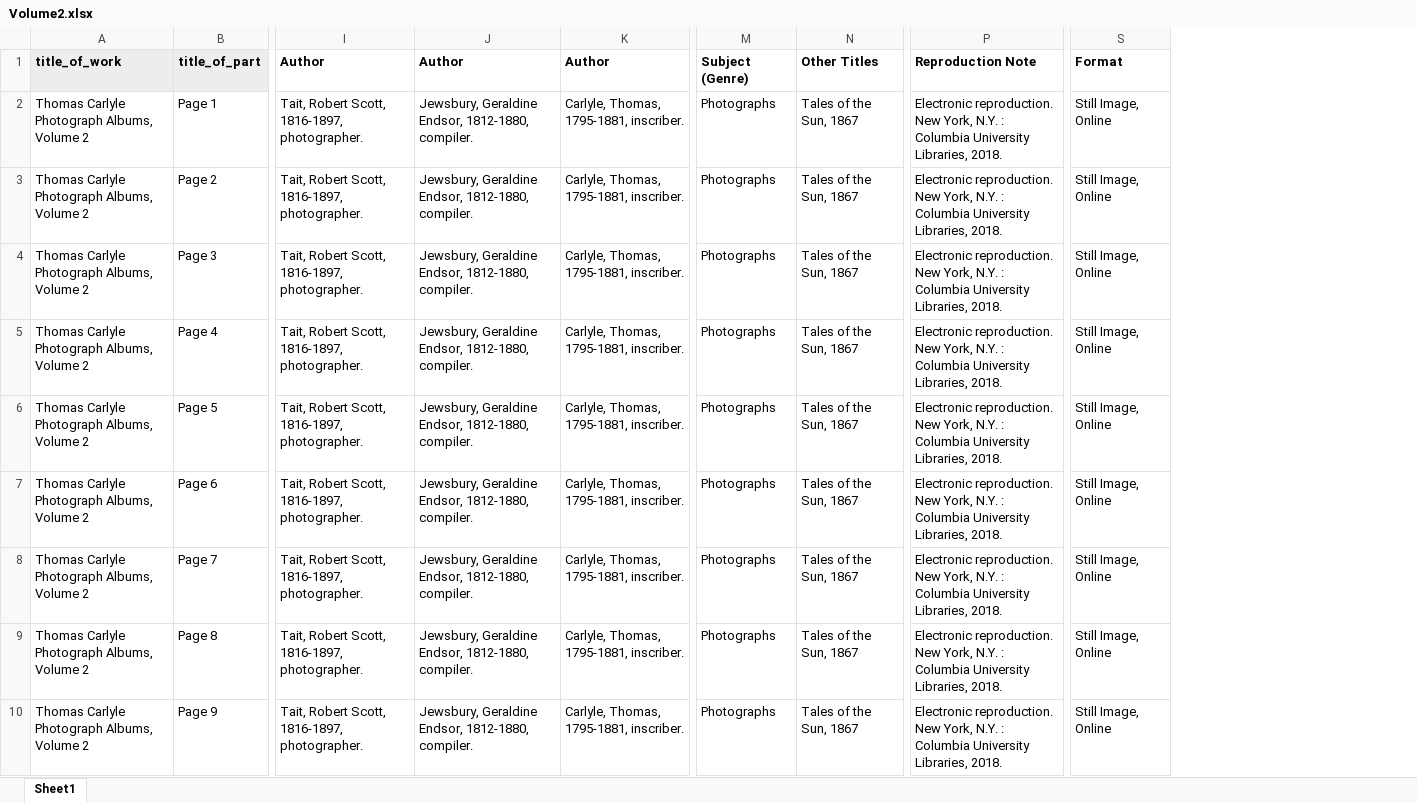
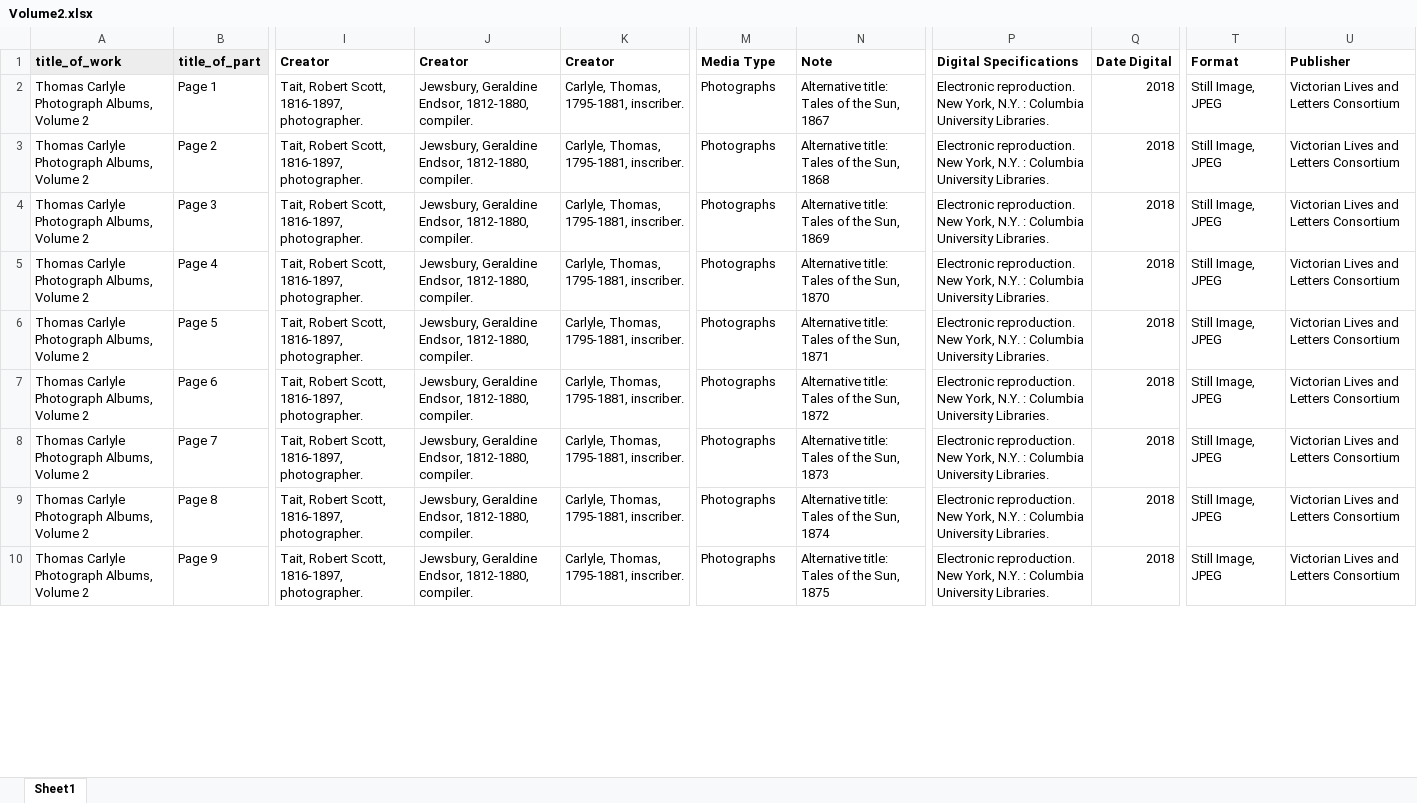
Before and after one commit to CDH-SC/clo3, an Excel workbook: clo-angular/src/assets/albums/fullsize/album_02/Volume2.xlsx, sheet Sheet1, drawn as a sheet; only a part is shown, gaps mark what is left out; values as stored, in another font and other column widths than the file's, no borders; removed rows and columns are numbered as before the commit, all else as after; the diff covers the shown part only; the diff names each change by its address in the sheet, - before the commit and + after, or states it on an @@ line.

```diff
--- a/clo-angular/src/assets/albums/fullsize/album_02/Volume2.xlsx (sheet Sheet1)
+++ b/clo-angular/src/assets/albums/fullsize/album_02/Volume2.xlsx (sheet Sheet1)
-column N, rows 1-10: Other Titles | Tales of the Sun, 1867 | Tales of the Sun, 1867 | Tales of the Sun, 1867 | Tales of the Sun, 1867 | Tales of the Sun, 1867 | Tales of the Sun, 1867 | Tales of the Sun, 1867 | Tales of the Sun, 1867 | Tales of the Sun, 1867
+column N, rows 1-10: Note | Alternative title: Tales of the Sun, 1867 | Alternative title: Tales of the Sun, 1868 | Alternative title: Tales of the Sun, 1869 | Alternative title: Tales of the Sun, 1870 | Alternative title: Tales of the Sun, 1871 | Alternative title: Tales of the Sun, 1872 | Alternative title: Tales of the Sun, 1873 | Alternative title: Tales of the Sun, 1874 | Alternative title: Tales of the Sun, 1875
-column P, rows 1-10: Reproduction Note | Electronic reproduction. New York, N.Y. : Columbia University Libraries, 2018. | Electronic reproduction. New York, N.Y. : Columbia University Libraries, 2018. | Electronic reproduction. New York, N.Y. : Columbia University Libraries, 2018. | Electronic reproduction. New York, N.Y. : Columbia University Libraries, 2018. | Electronic reproduction. New York, N.Y. : Columbia University Libraries, 2018. | Electronic reproduction. New York, N.Y. : Columbia University Libraries, 2018. | Electronic reproduction. New York, N.Y. : Columbia University Libraries, 2018. | Electronic reproduction. New York, N.Y. : Columbia University Libraries, 2018. | Electronic reproduction. New York, N.Y. : Columbia University Libraries, 2018.
+column P, rows 1-10: Digital Specifications | Electronic reproduction. New York, N.Y. : Columbia University Libraries. | Electronic reproduction. New York, N.Y. : Columbia University Libraries. | Electronic reproduction. New York, N.Y. : Columbia University Libraries. | Electronic reproduction. New York, N.Y. : Columbia University Libraries. | Electronic reproduction. New York, N.Y. : Columbia University Libraries. | Electronic reproduction. New York, N.Y. : Columbia University Libraries. | Electronic reproduction. New York, N.Y. : Columbia University Libraries. | Electronic reproduction. New York, N.Y. : Columbia University Libraries. | Electronic reproduction. New York, N.Y. : Columbia University Libraries.
+column Q, rows 1-10: Date Digital | 2018 | 2018 | 2018 | 2018 | 2018 | 2018 | 2018 | 2018 | 2018
-column S, rows 1-10: Format | Still Image, Online | Still Image, Online | Still Image, Online | Still Image, Online | Still Image, Online | Still Image, Online | Still Image, Online | Still Image, Online | Still Image, Online
+column T, rows 1-10: Format | Still Image, JPEG | Still Image, JPEG | Still Image, JPEG | Still Image, JPEG | Still Image, JPEG | Still Image, JPEG | Still Image, JPEG | Still Image, JPEG | Still Image, JPEG
+column U, rows 1-10: Publisher | Victorian Lives and Letters Consortium | Victorian Lives and Letters Consortium | Victorian Lives and Letters Consortium | Victorian Lives and Letters Consortium | Victorian Lives and Letters Consortium | Victorian Lives and Letters Consortium | Victorian Lives and Letters Consortium | Victorian Lives and Letters Consortium | Victorian Lives and Letters Consortium
-I1: Author
+I1: Creator
-J1: Author
+J1: Creator
-K1: Author
+K1: Creator
-M1: Subject (Genre)
+M1: Media Type
```
Also changed, not shown: 3 edited cells elsewhere in this sheet, clo-angular/src/assets/albums/fullsize/album_03/Volume3.xlsx, 5 other files.
